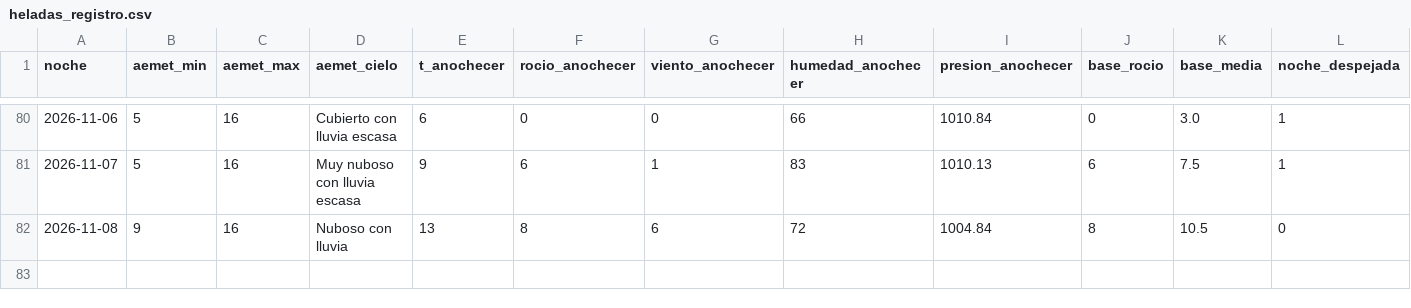
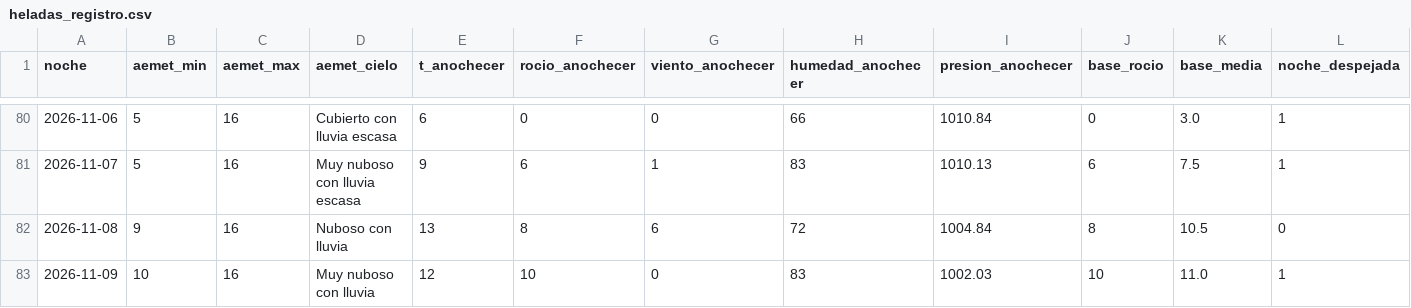
Before and after one commit to patriciadiezm/estacion, a CSV file: heladas_registro.csv, drawn as a sheet; only a part is shown, gaps mark what is left out; rows hold the shown columns only; the diff names each change by its address in the sheet, - before the commit and + after, or states it on an @@ line.

```diff
--- a/heladas_registro.csv
+++ b/heladas_registro.csv
+row 83: 2026-11-09 | 10 | 16 | Muy nuboso con lluvia | 12 | 10 | 0 | 83 | 1002.03 | 10 | 11.0 | 1
```
